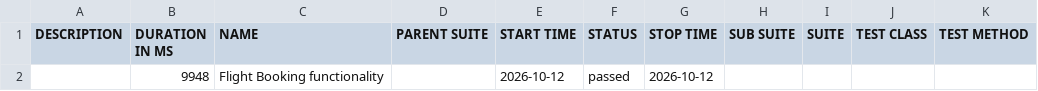
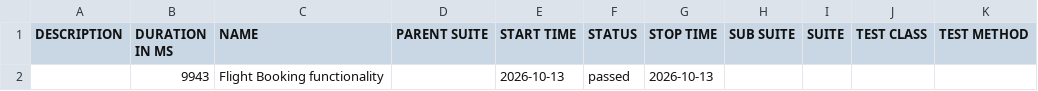
Before and after one commit to yogeeswar203/playWrightHFWTypeScript, a CSV file: allure-report/data/suites.csv, drawn as a sheet.

```diff
--- a/allure-report/data/suites.csv
+++ b/allure-report/data/suites.csv
@@ -1,2 +1,2 @@
 "DESCRIPTION","DURATION IN MS","NAME","PARENT SUITE","START TIME","STATUS","STOP TIME","SUB SUITE","SUITE","TEST CLASS","TEST METHOD"
-"","9948","Flight Booking functionality","","2026-10-12","passed","2026-10-12","","","",""
+"","9943","Flight Booking functionality","","2026-10-13","passed","2026-10-13","","","",""
```
Also changed, not shown: 52 other files.
